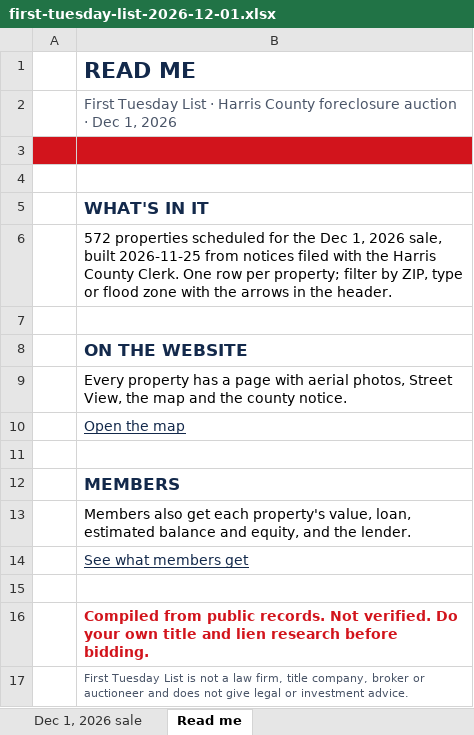
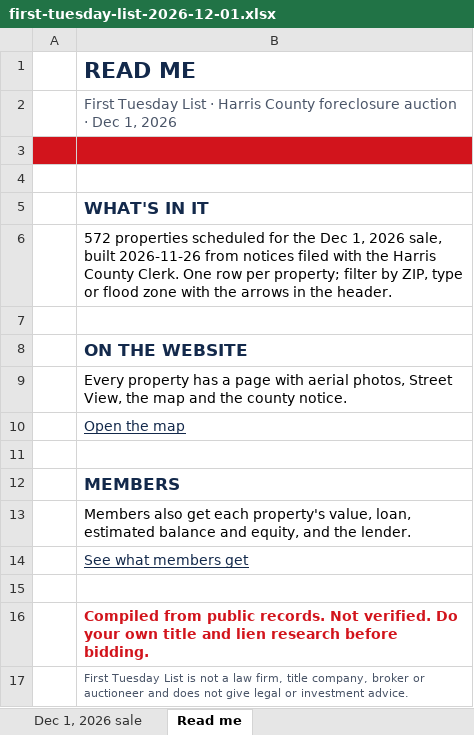
Before and after one commit to aharchaoumehdi/first-tuesday-list, an Excel workbook: site/free-list/first-tuesday-list-2026-12-01.xlsx, sheet Read me, drawn as a sheet; values as stored, in another font and other column widths than the file's, no borders; charts and pictures not drawn; the diff names each change by its address in the sheet, - before the commit and + after, or states it on an @@ line.

```diff
--- a/site/free-list/first-tuesday-list-2026-12-01.xlsx (sheet Read me)
+++ b/site/free-list/first-tuesday-list-2026-12-01.xlsx (sheet Read me)
-B6: …sale, built 2026-11-25 from notices…
+B6: …sale, built 2026-11-26 from notices…
```
Also changed, not shown: sheet Dec 1, 2026 sale, 3 other files.
